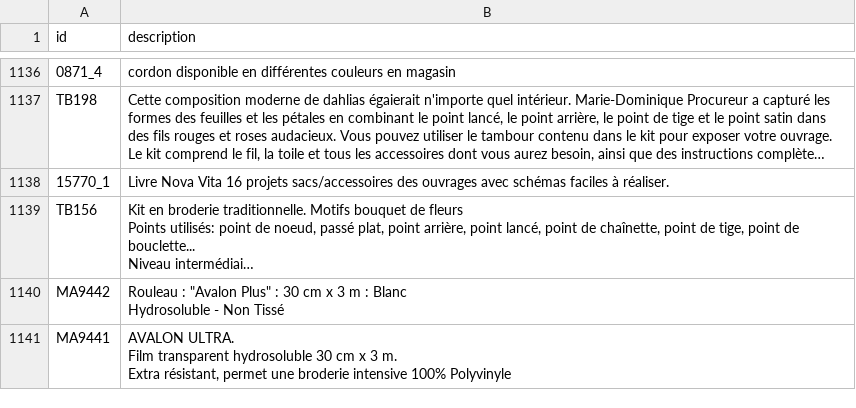
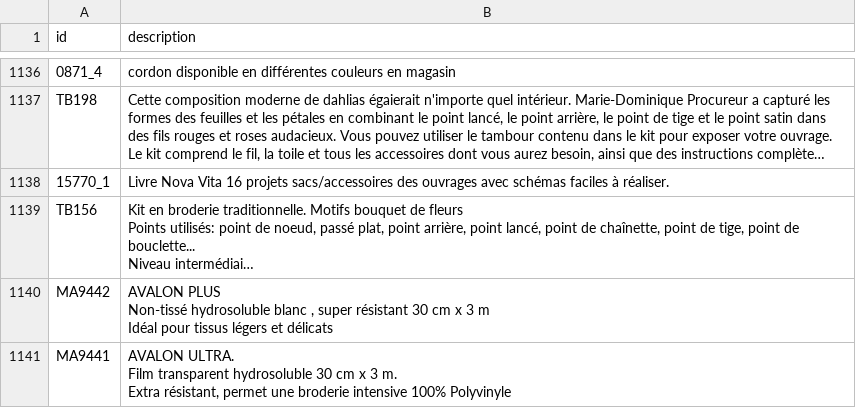
Before and after one commit to leia98nc-code/lagrandemercerie, a CSV file: descriptions_manuelles.csv, drawn as a sheet; only a part is shown, gaps mark what is left out; long unchanged cells end in …; ↵ is a line break in a cell; the diff names each change by its address in the sheet, - before the commit and + after, or states it on an @@ line.

Commit message:
Modification description MA9442 via back-office

```diff
--- a/descriptions_manuelles.csv
+++ b/descriptions_manuelles.csv
-B1140 (description): Rouleau : "Avalon Plus" : 30 cm x 3 m : Blanc ↵ Hydrosoluble - Non Tissé
+B1140 (description): AVALON PLUS ↵ Non-tissé hydrosoluble blanc , super résistant 30 cm x 3 m ↵ Idéal pour tissus légers et délicats
```
